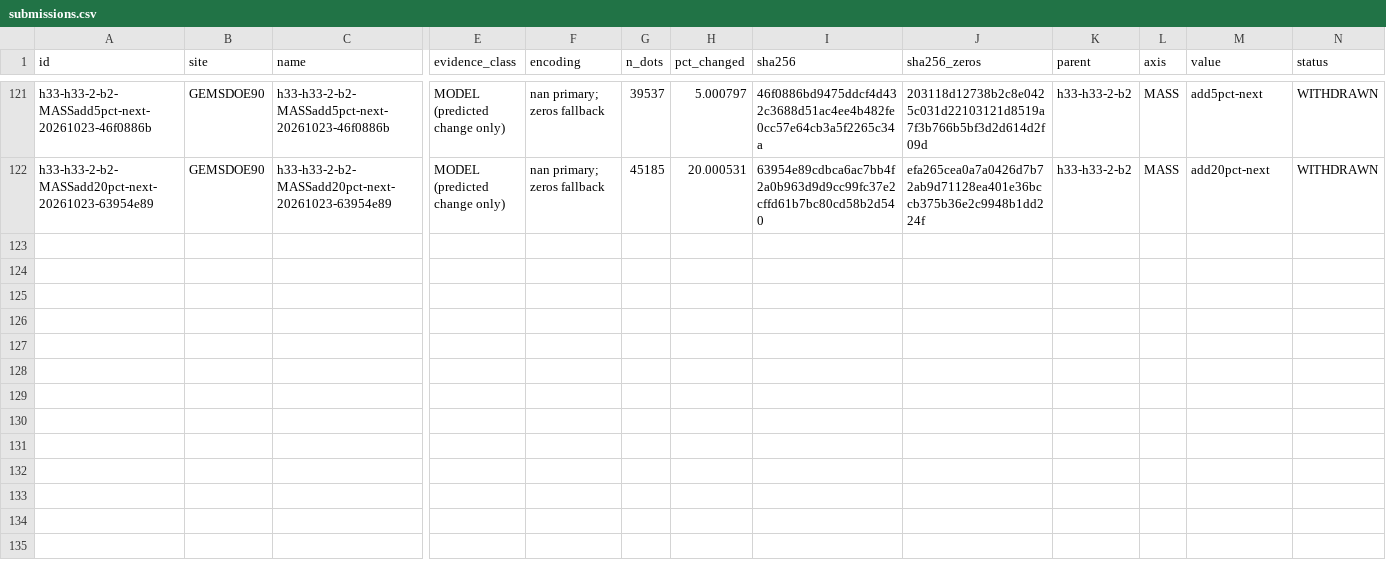
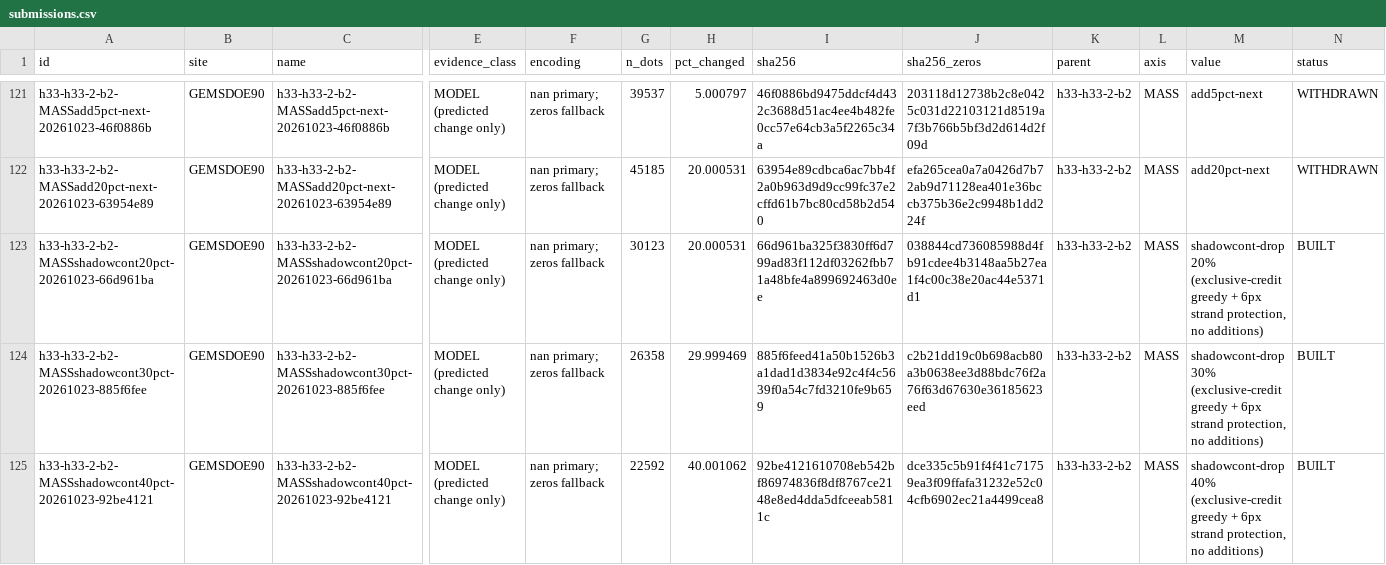
Before and after one commit to buffedlizard55-lab/GEMSDOE90, a CSV file: ledger/submissions.csv, drawn as a sheet; only a part is shown, gaps mark what is left out; rows hold the shown columns only; the diff names each change by its address in the sheet, - before the commit and + after, or states it on an @@ line.

Commit message:
MASS shadowcont 20/30/40%: continuity-aware shadow drops from exact R0
Agent-selected AXIS=MASS (human delegated choice). Fresh read-only audit of
GEMSDOE84-92 ledgers: all 7 brief axes already built, 0 receipts anywhere;
brief-literal CONCENTRATION-up built at 4 block sizes and <=0 on sibling
SGMC MODELs (IR90-21). Built instead this repo's unbuilt CONTINUITY_AWARE_DOSE
proposal: identical exclusive-credit ranking and exact ladder counts
(7531/11296/15062 removals), plus strand eligibility in src/continuity.py
(<=6px link graph, >=10-dot strands, articulation + floor). All 857 R0 strands
survive whole at 6px (unconstrained shadow: 234/26/0); credit price
+2.7/+5.8/+7.4% vs shadow. Predictions MODEL +0.009/+0.011/+0.013.

Gates: 26/26 manifest pins SHA-256 verified; R0 rebuilt byte-identically
(c55bafc4/baeae321); format vs sample (EPSG:32611 float32, [0,1], NaN-outside
+ zeros twins), zero catalogue mass, region-evenness gate, disk re-read +
byte re-emit (--verify), 70 tests pass. Hide-and-recover + SGMC PROXYs
report-only with CIs; canary N/A (no band read). Rasters stay in gitignored
releases/; agent never submits. Slot 2 -> shadowcont20 (66d961ba).

Co-authored-by: arena-agent <297053741+arena-agent@users.noreply.github.com>

```diff
--- a/ledger/submissions.csv
+++ b/ledger/submissions.csv
+row 123: h33-h33-2-b2-MASSshadowcont20pct-20261023-66d961ba | GEMSDOE90 | h33-h33-2-b2-MASSshadowcont20pct-20261023-66d961ba | MODEL (predicted change only) | nan primary; zeros fallback | 30123 | 20.000531 | 66d961ba325f3830ff6d799ad83f112df03262fbb71a48bfe4a899692463d0ee | 038844cd736085988d4fb91cdee4b3148aa5b27ea1f4c00c38e20ac44e5371d1 | h33-h33-2-b2 | MASS | shadowcont-drop 20% (exclusive-credit greedy + 6px strand protection, no additions) | BUILT
+row 124: h33-h33-2-b2-MASSshadowcont30pct-20261023-885f6fee | GEMSDOE90 | h33-h33-2-b2-MASSshadowcont30pct-20261023-885f6fee | MODEL (predicted change only) | nan primary; zeros fallback | 26358 | 29.999469 | 885f6feed41a50b1526b3a1dad1d3834e92c4f4c5639f0a54c7fd3210fe9b659 | c2b21dd19c0b698acb80a3b0638ee3d88bdc76f2a76f63d67630e36185623eed | h33-h33-2-b2 | MASS | shadowcont-drop 30% (exclusive-credit greedy + 6px strand protection, no additions) | BUILT
+row 125: h33-h33-2-b2-MASSshadowcont40pct-20261023-92be4121 | GEMSDOE90 | h33-h33-2-b2-MASSshadowcont40pct-20261023-92be4121 | MODEL (predicted change only) | nan primary; zeros fallback | 22592 | 40.001062 | 92be4121610708eb542bf86974836f8df8767ce2148e8ed4dda5dfceeab5811c | dce335c5b91f4f41c71759ea3f09ffafa31232e52c04cfb6902ec21a4499cea8 | h33-h33-2-b2 | MASS | shadowcont-drop 40% (exclusive-credit greedy + 6px strand protection, no additions) | BUILT
```
Also changed, not shown: 12 other files.
